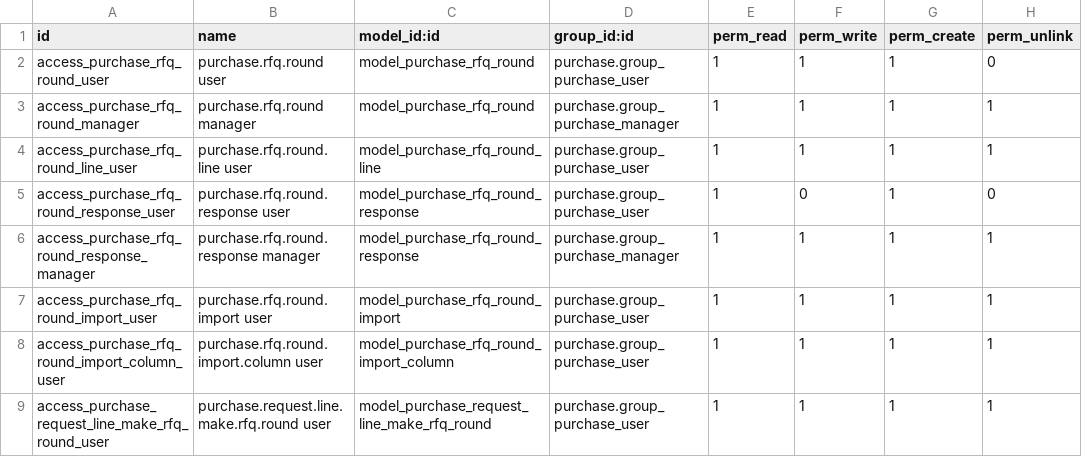
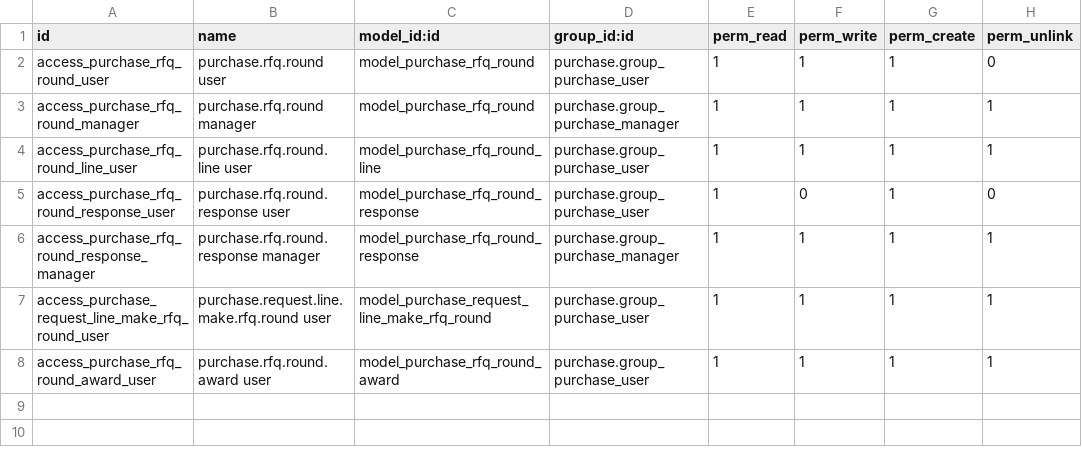
Before and after one commit to kmee/kmee-odoo-addons, a CSV file: purchase_rfq_round/security/ir.model.access.csv, drawn as a sheet.

Commit message:
[IMP] purchase_rfq_round: planilha e portal em módulos próprios, adjudicação num só botão, respostas guardadas ao fechar

```diff
--- a/purchase_rfq_round/security/ir.model.access.csv
+++ b/purchase_rfq_round/security/ir.model.access.csv
@@ -6,4 +6,3 @@ access_purchase_rfq_round_response_user,purchase.rfq.round.response user,model_p
 access_purchase_rfq_round_response_manager,purchase.rfq.round.response manager,model_purchase_rfq_round_response,purchase.group_purchase_manager,1,1,1,1
-access_purchase_rfq_round_import_user,purchase.rfq.round.import user,model_purchase_rfq_round_import,purchase.group_purchase_user,1,1,1,1
-access_purchase_rfq_round_import_column_user,purchase.rfq.round.import.column user,model_purchase_rfq_round_import_column,purchase.group_purchase_user,1,1,1,1
 access_purchase_request_line_make_rfq_round_user,purchase.request.line.make.rfq.round user,model_purchase_request_line_make_rfq_round,purchase.group_purchase_user,1,1,1,1
+access_purchase_rfq_round_award_user,purchase.rfq.round.award user,model_purchase_rfq_round_award,purchase.group_purchase_user,1,1,1,1
```
Also changed, not shown: 23 other files.
